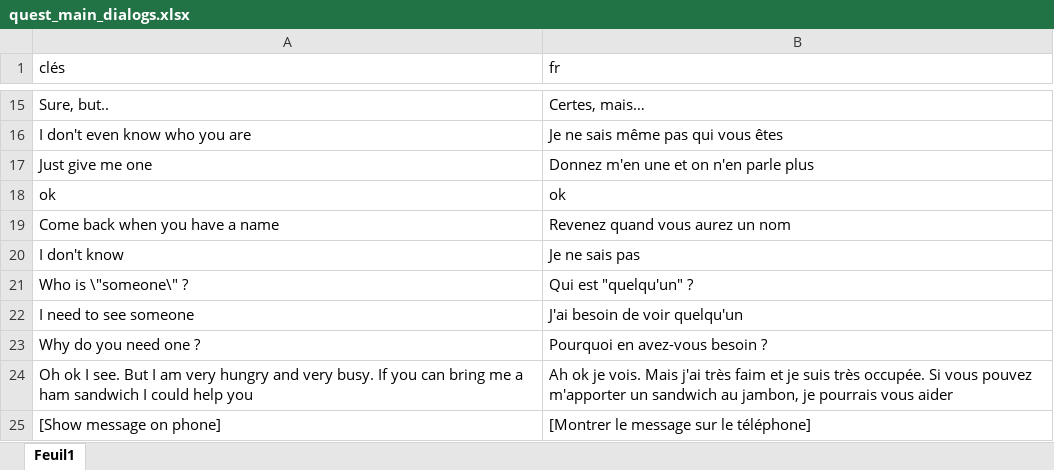
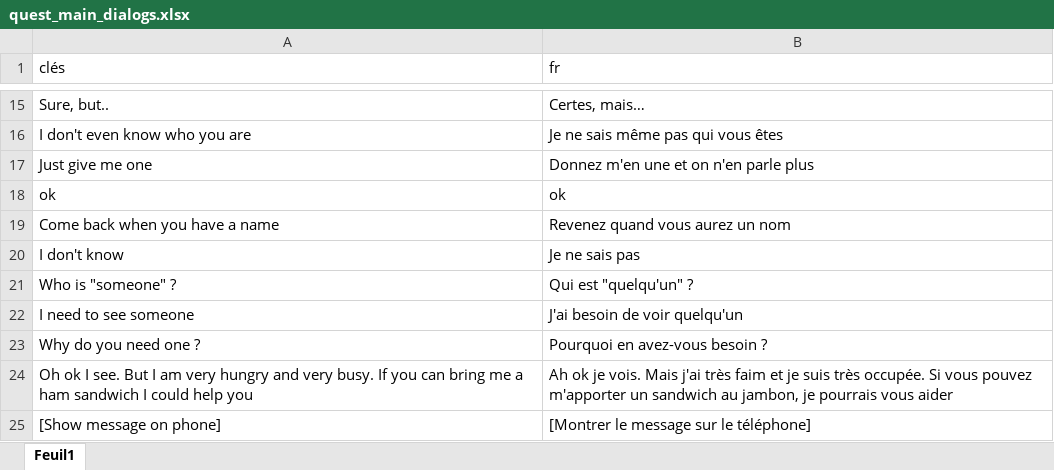
Before and after one commit to HenriMichelonEsimed/maquette1-iso, an Excel workbook: assets/i18n/quest_main_dialogs.xlsx, sheet Feuil1, drawn as a sheet; only a part is shown, gaps mark what is left out; values as stored, in another font and other column widths than the file's, no borders; the diff names each change by its address in the sheet, - before the commit and + after, or states it on an @@ line.

```diff
--- a/assets/i18n/quest_main_dialogs.xlsx (sheet Feuil1)
+++ b/assets/i18n/quest_main_dialogs.xlsx (sheet Feuil1)
-A21 (clés): Who is \"someone\" ?
+A21 (clés): Who is "someone" ?
```
Also changed, not shown: 17 other files.
